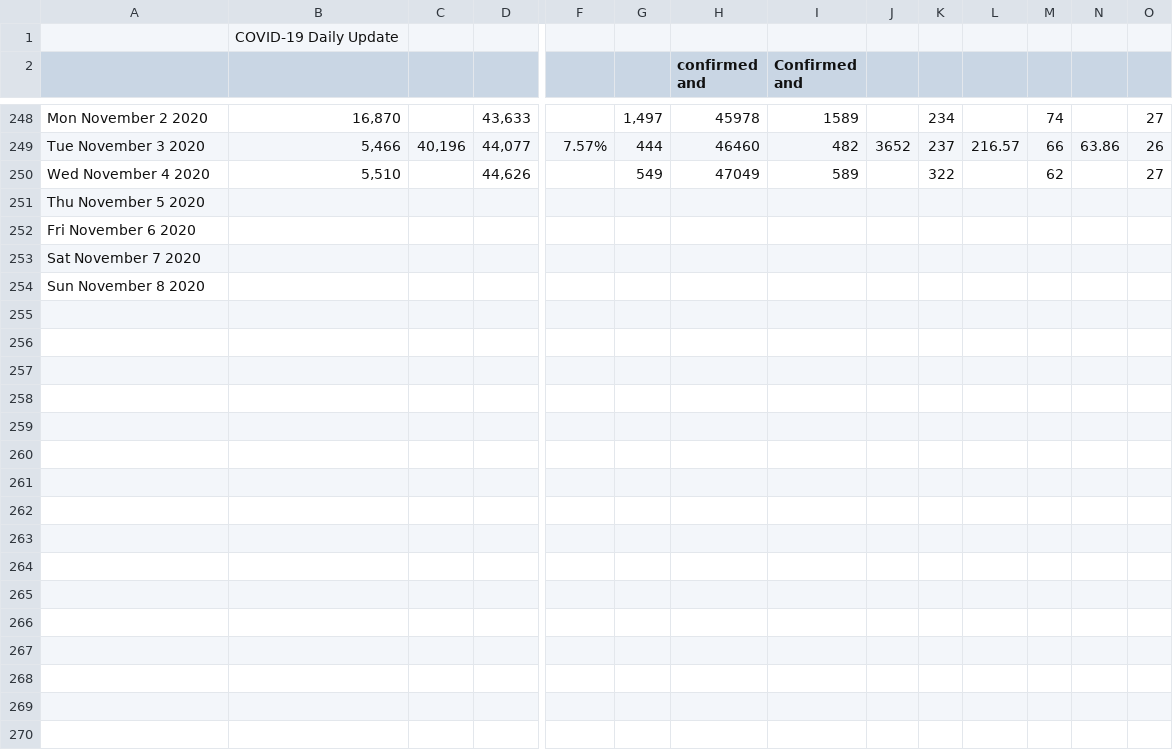
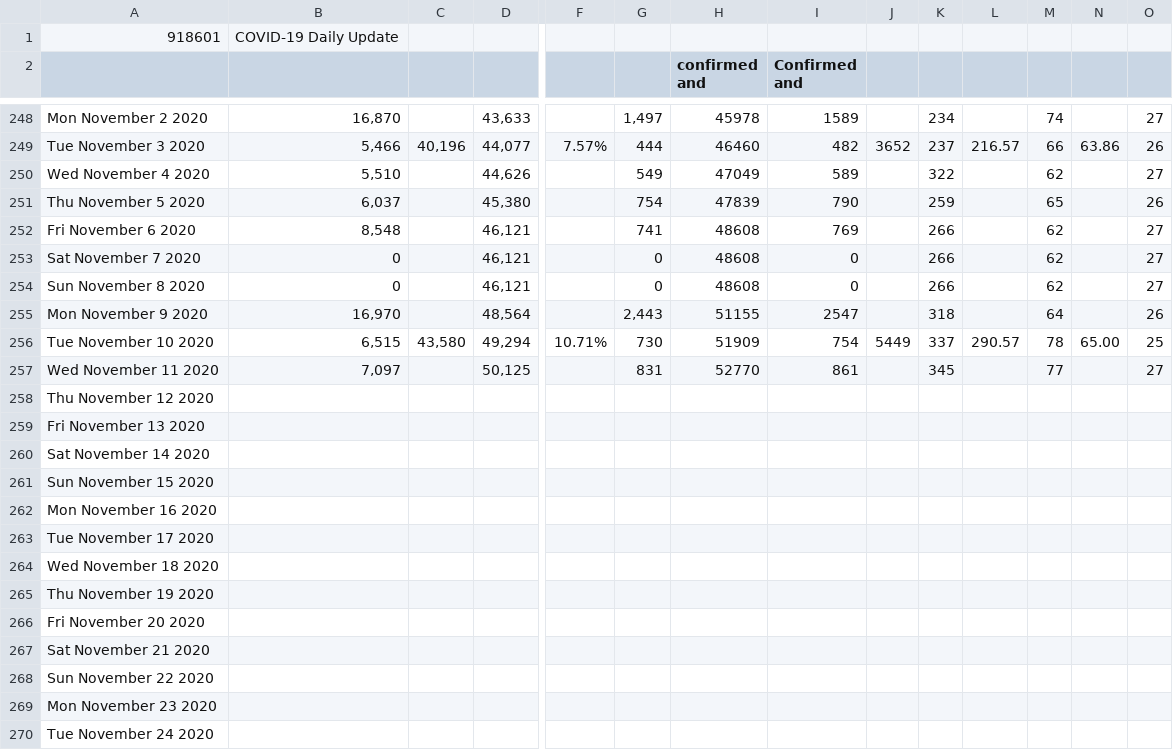
Before and after one commit to STHobbes/corona-sim, a CSV file: data/oregon/oregon.csv, drawn as a sheet; only a part is shown, gaps mark what is left out; addresses are those after the commit; rows hold the shown columns only; the diff names each change by its address in the sheet, - before the commit and + after, or states it on an @@ line.

Commit message:
Oregon and US data brought current. November updates to the model scenarios.

```diff
--- a/data/oregon/oregon.csv
+++ b/data/oregon/oregon.csv
-A1: (empty)
+A1: 918601
+row 251: Thu November 5 2020 | 6,037 |  | 45,380 |  | 754 | 47839 | 790 |  | 259 |  | 65 |  | 26
+row 252: Fri November 6 2020 | 8,548 |  | 46,121 |  | 741 | 48608 | 769 |  | 266 |  | 62 |  | 27
+row 253: Sat November 7 2020 | 0 |  | 46,121 |  | 0 | 48608 | 0 |  | 266 |  | 62 |  | 27
+row 254: Sun November 8 2020 | 0 |  | 46,121 |  | 0 | 48608 | 0 |  | 266 |  | 62 |  | 27
+row 255: Mon November 9 2020 | 16,970 |  | 48,564 |  | 2,443 | 51155 | 2547 |  | 318 |  | 64 |  | 26
+row 256: Tue November 10 2020 | 6,515 | 43,580 | 49,294 | 10.71% | 730 | 51909 | 754 | 5449 | 337 | 290.57 | 78 | 65.00 | 25
+row 257: Wed November 11 2020 | 7,097 |  | 50,125 |  | 831 | 52770 | 861 |  | 345 |  | 77 |  | 27
-A258: Thu November 5 2020
+A258: Thu November 12 2020
-A259: Fri November 6 2020
+A259: Fri November 13 2020
-A260: Sat November 7 2020
+A260: Sat November 14 2020
-A261: Sun November 8 2020
+A261: Sun November 15 2020
+row 262: Mon November 16 2020
+row 263: Tue November 17 2020
+row 264: Wed November 18 2020
+row 265: Thu November 19 2020
+row 266: Fri November 20 2020
+row 267: Sat November 21 2020
+row 268: Sun November 22 2020
+row 269: Mon November 23 2020
+row 270: Tue November 24 2020
```
Also changed, not shown: 23 other files.
